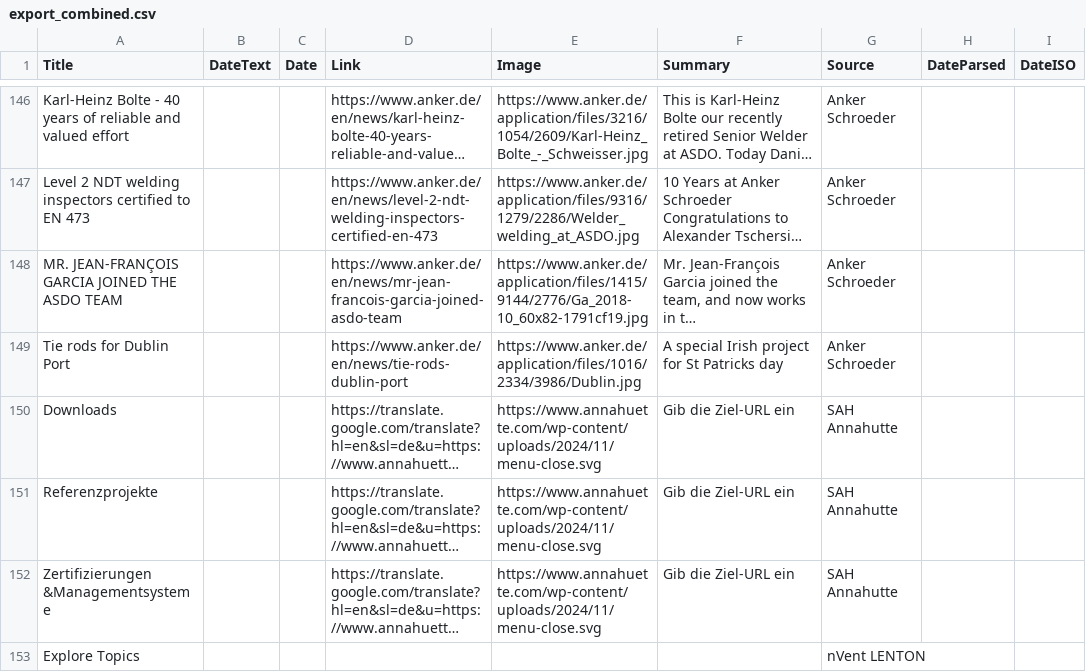
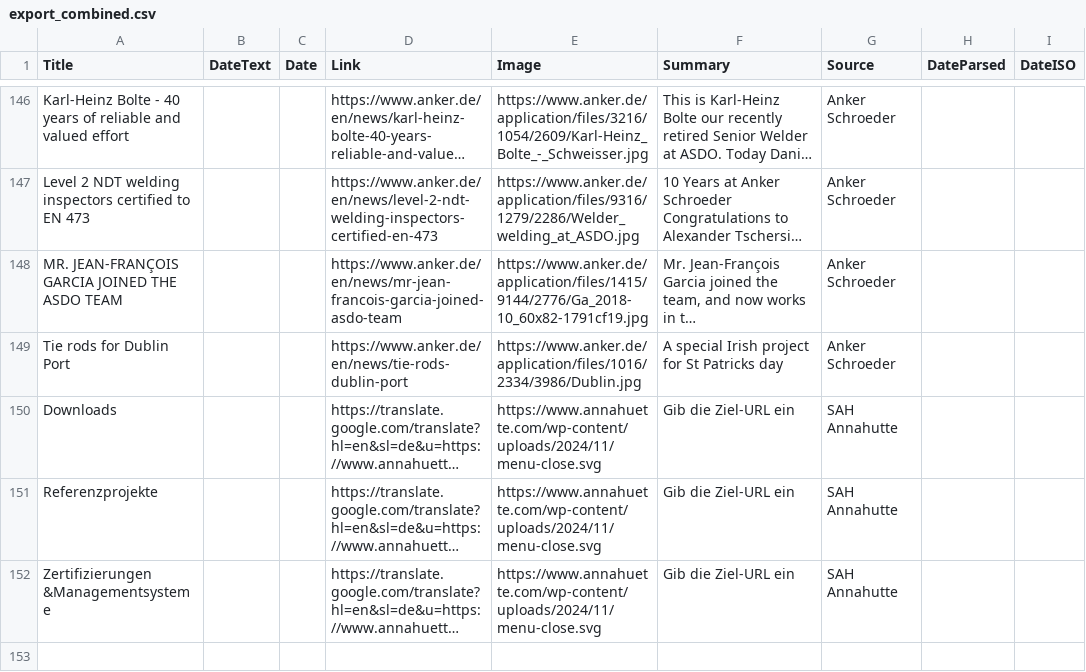
Before and after one commit to jumpbcc158/006gitscrape, a CSV file: export_combined.csv, drawn as a sheet; only a part is shown, gaps mark what is left out; long unchanged cells end in …; the diff names each change by its address in the sheet, - before the commit and + after, or states it on an @@ line.

```diff
--- a/export_combined.csv
+++ b/export_combined.csv
-row 153: Explore Topics |  |  |  |  |  | nVent LENTON
```
Also changed, not shown: scrape_status.csv.
